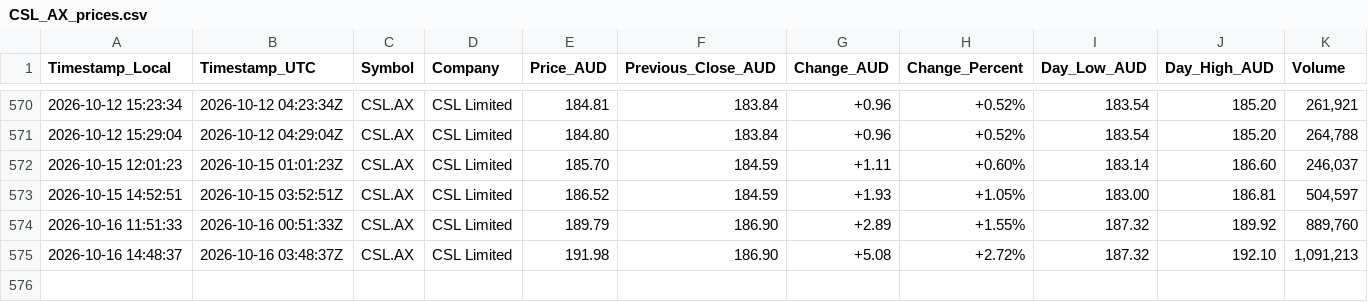
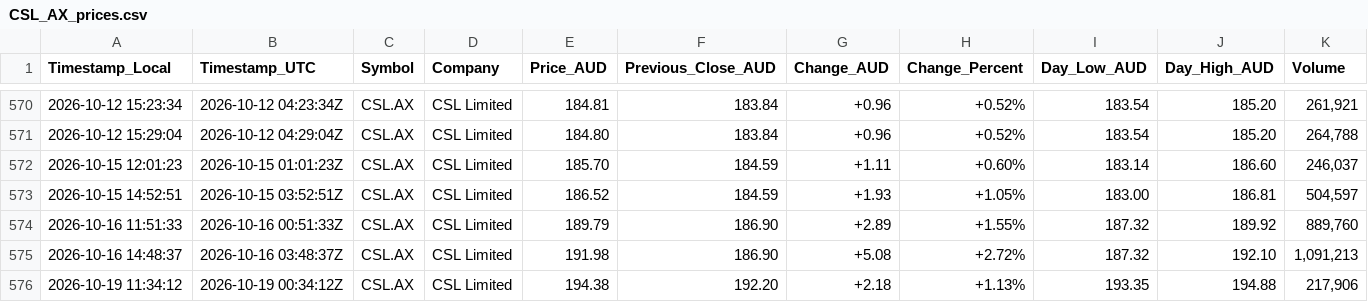
Before and after one commit to nickarino/AI_Employee_Unicorn_Day, a CSV file: CSL_AX_prices.csv, drawn as a sheet; only a part is shown, gaps mark what is left out; rows hold the shown columns only; the diff names each change by its address in the sheet, - before the commit and + after, or states it on an @@ line.

```diff
--- a/CSL_AX_prices.csv
+++ b/CSL_AX_prices.csv
+row 576: 2026-10-19 11:34:12 | 2026-10-19 00:34:12Z | CSL.AX | CSL Limited | 194.38 | 192.20 | +2.18 | +1.13% | 193.35 | 194.88 | 217,906
```
Also changed, not shown: 1 other file.
